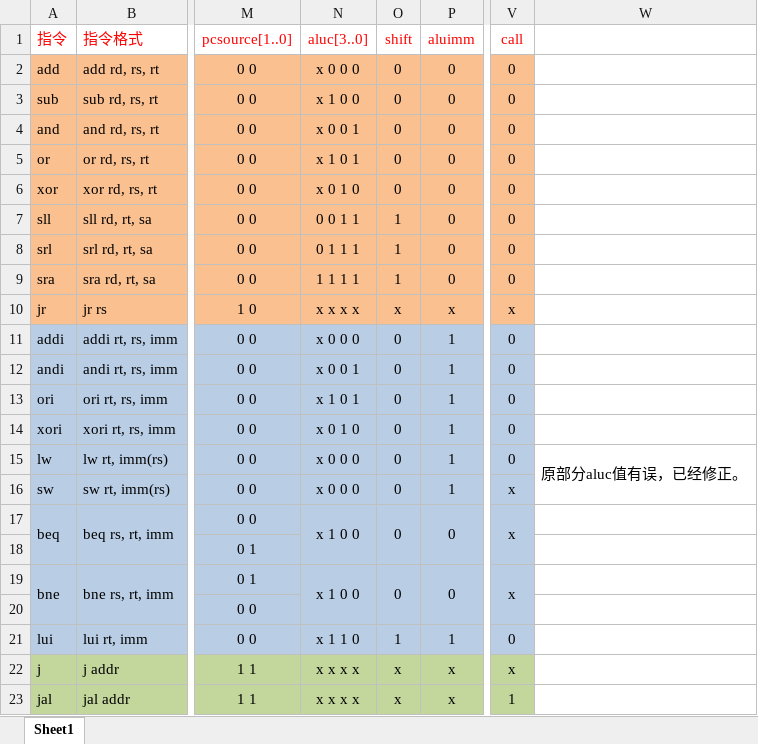
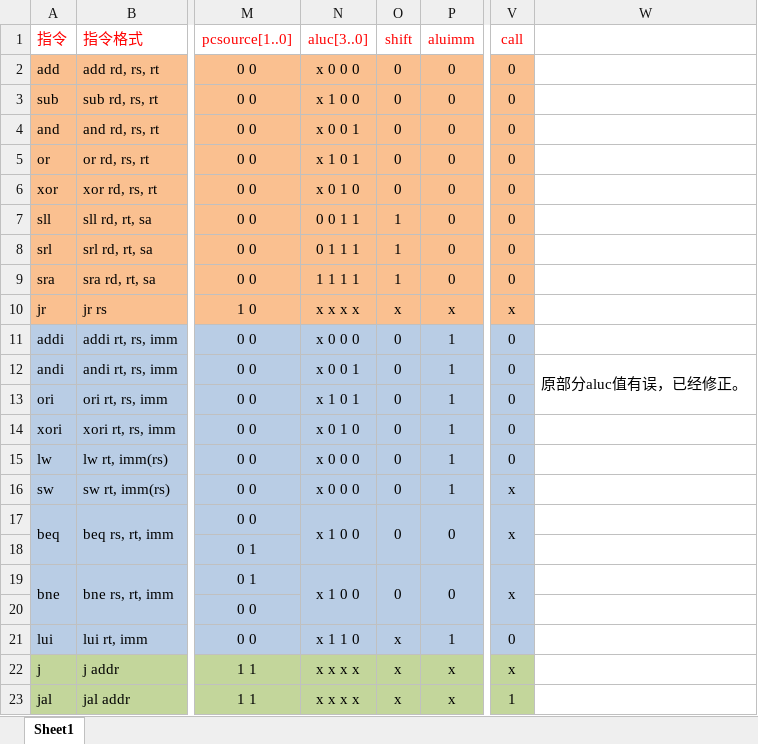
Before and after one commit to gousaiyang/SE345-digital-design, an Excel workbook: sc_computer/Real_Value_Table_to student.xlsx, sheet Sheet1, drawn as a sheet; only a part is shown, gaps mark what is left out; values as stored, in another font and other column widths than the file's, no borders; the diff names each change by its address in the sheet, - before the commit and + after, or states it on an @@ line.

Commit message:
sc_computer: fulfill code

```diff
--- a/sc_computer/Real_Value_Table_to student.xlsx (sheet Sheet1)
+++ b/sc_computer/Real_Value_Table_to student.xlsx (sheet Sheet1)
-W12: (empty)
+W12: 原部分aluc值有误，已经修正。
+W12:W13 merged
-W15: 原部分aluc值有误，已经修正。
+W15: (empty)
-W15:W16 merged
-O21: 1
+O21: x
```
Also changed, not shown: 16 other files.
